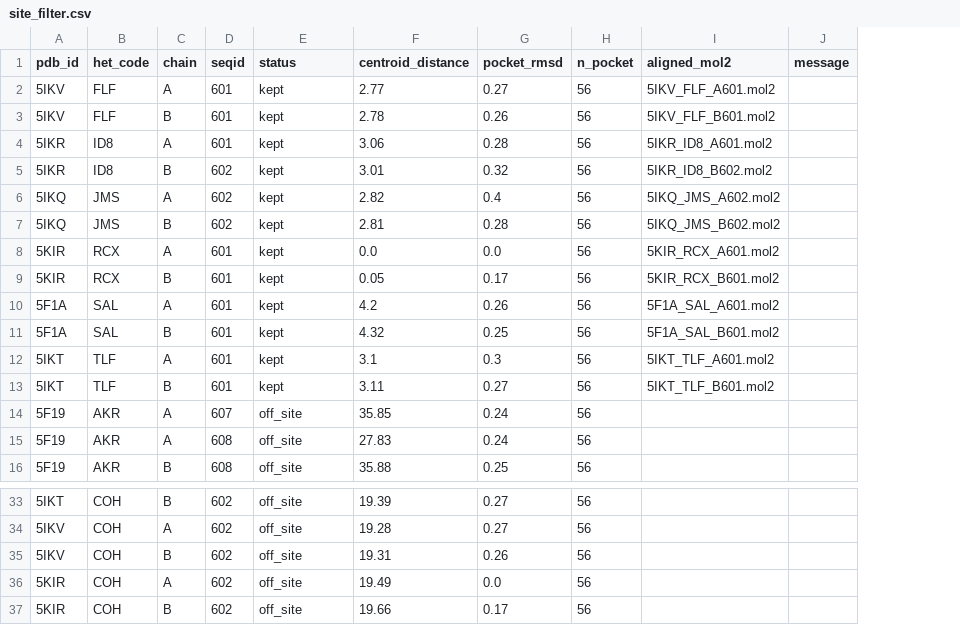
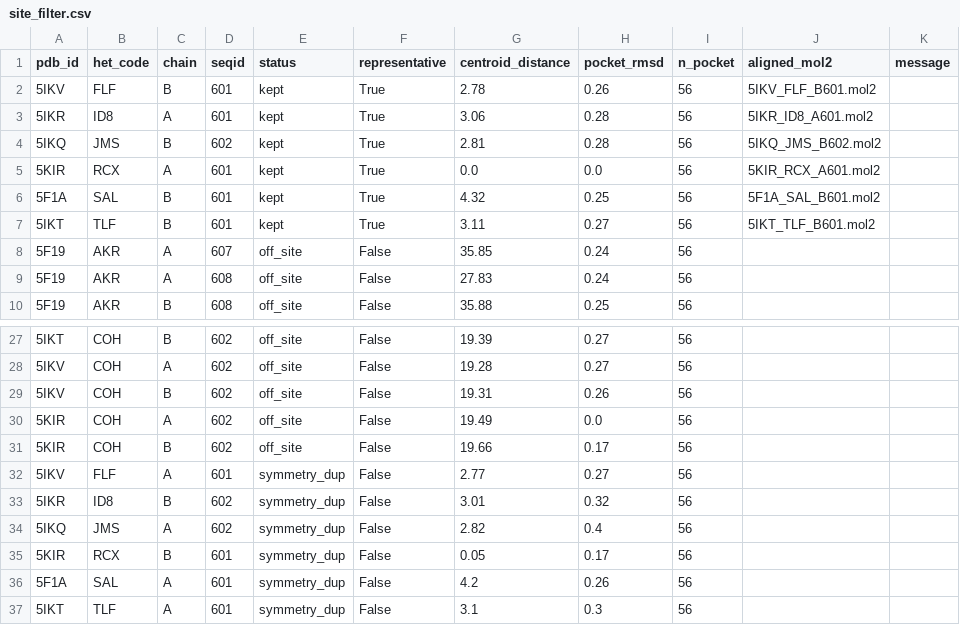
Before and after one commit to mckeeangus/Pharmacophore-Tools, a CSV file: catalogue/cox2/site_filter.csv, drawn as a sheet; only a part is shown, gaps mark what is left out; removed rows and columns are numbered as before the commit, all else as after; the diff names each change by its address in the sheet, - before the commit and + after, or states it on an @@ line.

```diff
--- a/catalogue/cox2/site_filter.csv
+++ b/catalogue/cox2/site_filter.csv
+column F (representative), rows 2-10: True | True | True | True | True | True | False | False | False; rows 27-31: all False
-row 2: 5IKV | FLF | A | 601 | kept | 2.77 | 0.27 | 56 | 5IKV_FLF_A601.mol2
-row 5: 5IKR | ID8 | B | 602 | kept | 3.01 | 0.32 | 56 | 5IKR_ID8_B602.mol2
-row 6: 5IKQ | JMS | A | 602 | kept | 2.82 | 0.4 | 56 | 5IKQ_JMS_A602.mol2
-row 9: 5KIR | RCX | B | 601 | kept | 0.05 | 0.17 | 56 | 5KIR_RCX_B601.mol2
-row 10: 5F1A | SAL | A | 601 | kept | 4.2 | 0.26 | 56 | 5F1A_SAL_A601.mol2
-row 12: 5IKT | TLF | A | 601 | kept | 3.1 | 0.3 | 56 | 5IKT_TLF_A601.mol2
+row 32: 5IKV | FLF | A | 601 | symmetry_dup | False | 2.77 | 0.27 | 56
+row 33: 5IKR | ID8 | B | 602 | symmetry_dup | False | 3.01 | 0.32 | 56
+row 34: 5IKQ | JMS | A | 602 | symmetry_dup | False | 2.82 | 0.4 | 56
+row 35: 5KIR | RCX | B | 601 | symmetry_dup | False | 0.05 | 0.17 | 56
+row 36: 5F1A | SAL | A | 601 | symmetry_dup | False | 4.2 | 0.26 | 56
+row 37: 5IKT | TLF | A | 601 | symmetry_dup | False | 3.1 | 0.3 | 56
```
Also changed, not shown: catalogue/cavab/site_filter.csv, catalogue/hmgcr/site_filter.csv, 28 other files.
